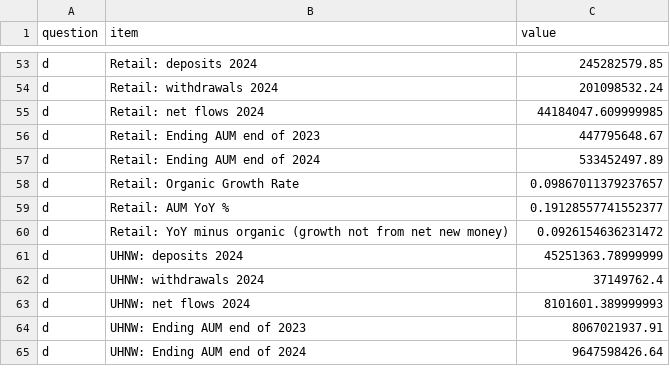
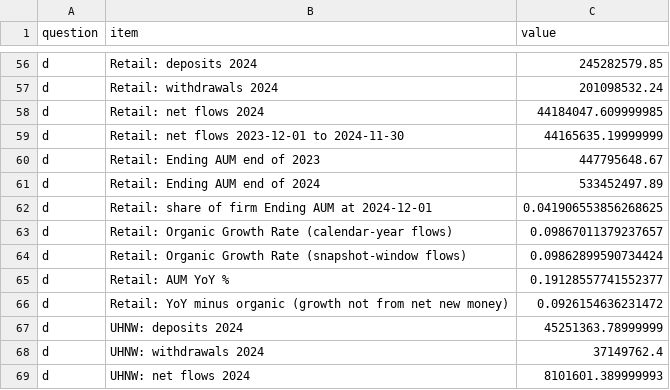
Before and after one commit to slie26/mis3060-bi-ai, a CSV file: hw06/reports/part_c_evidence.csv, drawn as a sheet; only a part is shown, gaps mark what is left out; the shorter side is filled out with more unchanged rows; the diff covers the shown part only.

Commit message:
HW6: Claude Code review of Part C script - firm row, AUM shares and snapshot-window flows added; cite ICE 9 definition

```diff
--- a/hw06/reports/part_c_evidence.csv
+++ b/hw06/reports/part_c_evidence.csv
@@ -55,5 +58,8 @@ d,Retail: withdrawals 2024,201098532.24
 d,Retail: net flows 2024,44184047.609999985
+d,Retail: net flows 2023-12-01 to 2024-11-30,44165635.19999999
 d,Retail: Ending AUM end of 2023,447795648.67
 d,Retail: Ending AUM end of 2024,533452497.89
-d,Retail: Organic Growth Rate,0.09867011379237657
+d,Retail: share of firm Ending AUM at 2024-12-01,0.041906553856268625
+d,Retail: Organic Growth Rate (calendar-year flows),0.09867011379237657
+d,Retail: Organic Growth Rate (snapshot-window flows),0.09862899590734424
 d,Retail: AUM YoY %,0.19128557741552377
```
Also changed, not shown: 16 added rows and 2 edited cells elsewhere in this file, 4 other files.
